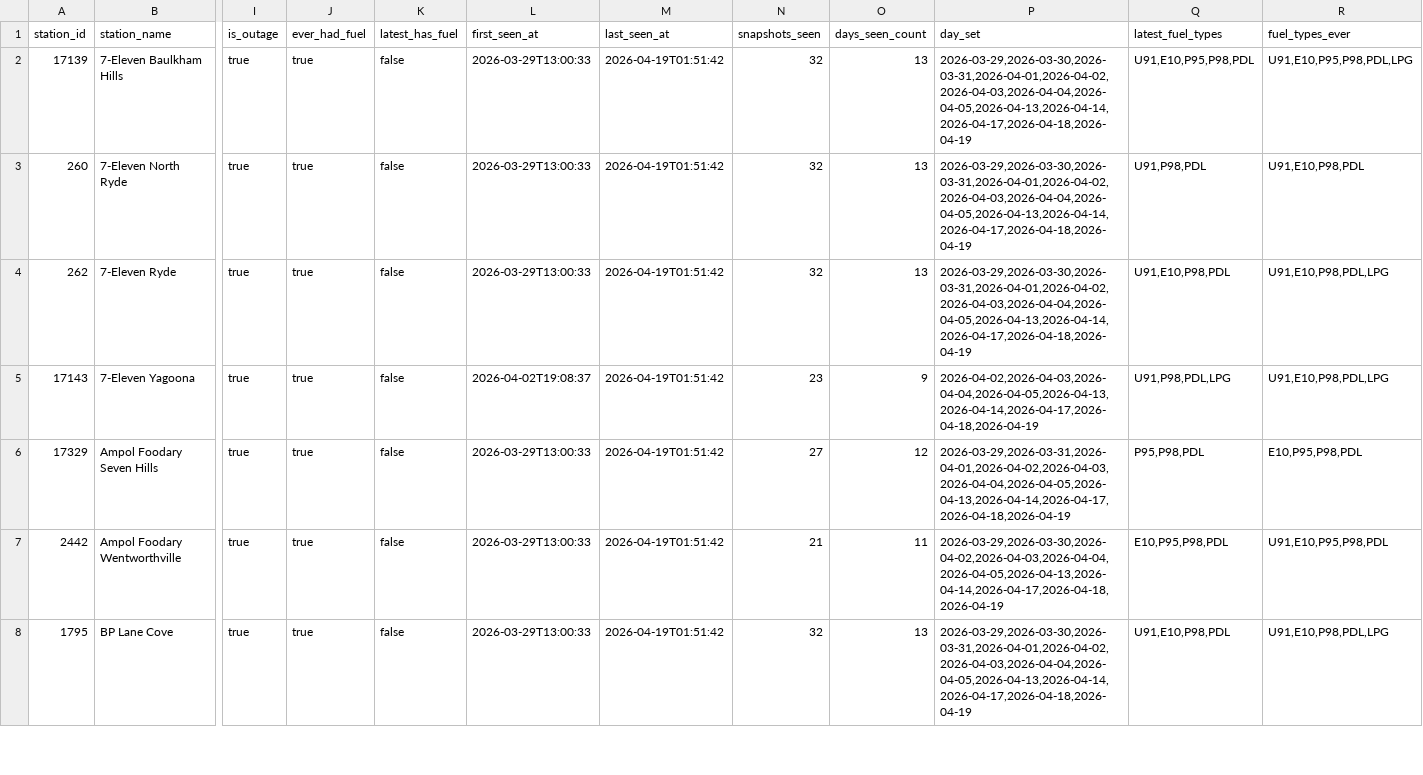
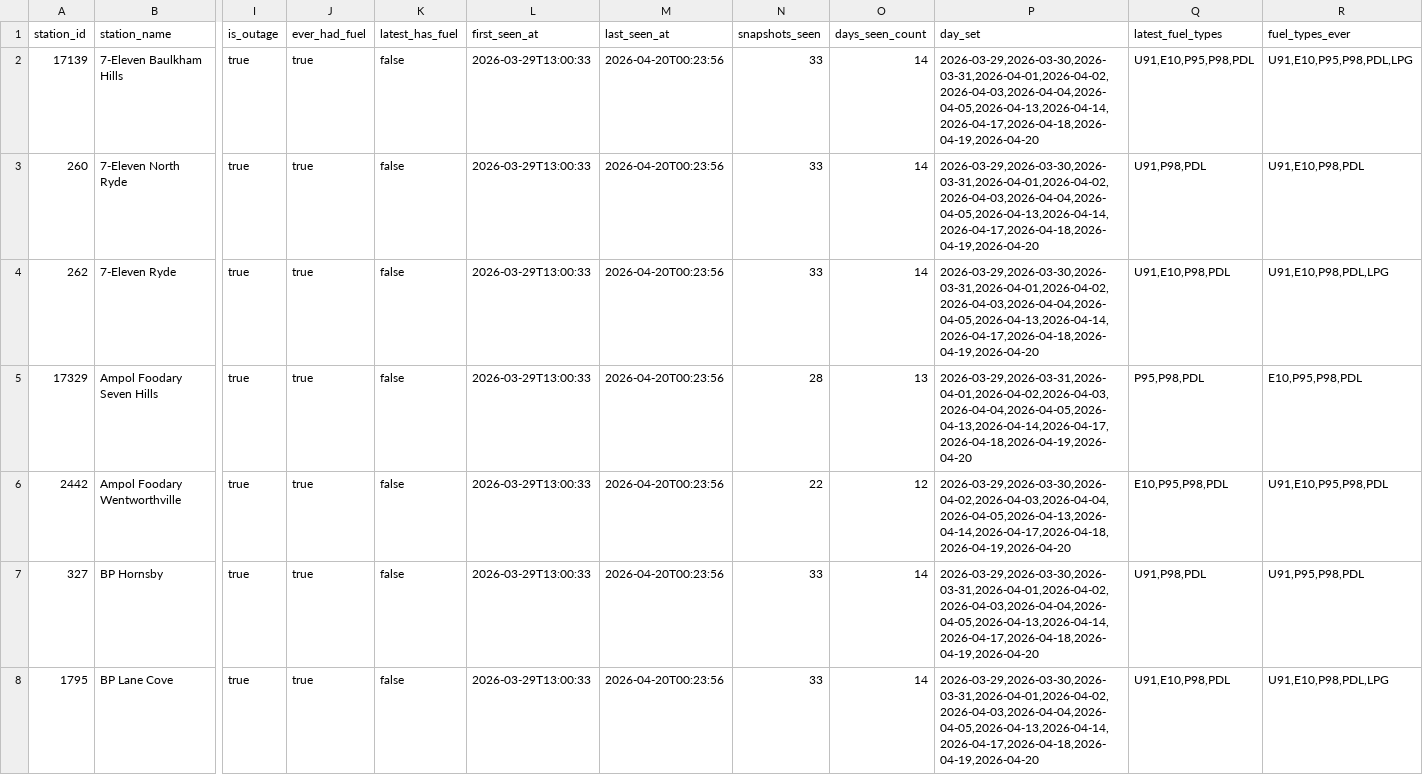
Before and after one commit to clobots/reFuel, a CSV file: data/clean/fuelcheck_outages.csv, drawn as a sheet; only a part is shown, gaps mark what is left out; removed rows and columns are numbered as before the commit, all else as after; rows hold the shown columns only; the diff covers the shown part only; the diff names each change by its address in the sheet, - before the commit and + after, or states it on an @@ line.

```diff
--- a/data/clean/fuelcheck_outages.csv
+++ b/data/clean/fuelcheck_outages.csv
-M2:M4 (last_seen_at): 2026-04-19T01:51:42
+M2:M4 (last_seen_at): 2026-04-20T00:23:56
-N2:N4 (snapshots_seen): 32
+N2:N4 (snapshots_seen): 33
-O2:O4 (days_seen_count): 13
+O2:O4 (days_seen_count): 14
-P2:P4 (day_set): 2026-03-29,2026-03-30,2026-03-31,2026-04-01,2026-04-02,2026-04-03,2026-04-04,2026-04-05,2026-04-13,2026-04-14,2026-04-17,2026-04-18,2026-04-19
+P2:P4 (day_set): 2026-03-29,2026-03-30,2026-03-31,2026-04-01,2026-04-02,2026-04-03,2026-04-04,2026-04-05,2026-04-13,2026-04-14,2026-04-17,2026-04-18,2026-04-19,2026-04-20
-row 5: 17143 | 7-Eleven Yagoona | true | true | false | 2026-04-02T19:08:37 | 2026-04-19T01:51:42 | 23 | 9 | 2026-04-02,2026-04-03,2026-04-04,2026-04-05,2026-04-13,2026-04-14,2026-04-17,2026-04-18,2026-04-19 | U91,P98,PDL,LPG | U91,E10,P98,PDL,LPG
-M5:M6 (last_seen_at): 2026-04-19T01:51:42
+M5:M6 (last_seen_at): 2026-04-20T00:23:56
-N5 (snapshots_seen): 27
+N5 (snapshots_seen): 28
-O5 (days_seen_count): 12
+O5 (days_seen_count): 13
-P5 (day_set): 2026-03-29,2026-03-31,2026-04-01,2026-04-02,2026-04-03,2026-04-04,2026-04-05,2026-04-13,2026-04-14,2026-04-17,2026-04-18,2026-04-19
+P5 (day_set): 2026-03-29,2026-03-31,2026-04-01,2026-04-02,2026-04-03,2026-04-04,2026-04-05,2026-04-13,2026-04-14,2026-04-17,2026-04-18,2026-04-19,2026-04-20
-N6 (snapshots_seen): 21
+N6 (snapshots_seen): 22
-O6 (days_seen_count): 11
+O6 (days_seen_count): 12
-P6 (day_set): 2026-03-29,2026-03-30,2026-04-02,2026-04-03,2026-04-04,2026-04-05,2026-04-13,2026-04-14,2026-04-17,2026-04-18,2026-04-19
+P6 (day_set): 2026-03-29,2026-03-30,2026-04-02,2026-04-03,2026-04-04,2026-04-05,2026-04-13,2026-04-14,2026-04-17,2026-04-18,2026-04-19,2026-04-20
+row 7: 327 | BP Hornsby | true | true | false | 2026-03-29T13:00:33 | 2026-04-20T00:23:56 | 33 | 14 | 2026-03-29,2026-03-30,2026-03-31,2026-04-01,2026-04-02,2026-04-03,2026-04-04,2026-04-05,2026-04-13,2026-04-14,2026-04-17,2026-04-18,2026-04-19,2026-04-20 | U91,P98,PDL | U91,P95,P98,PDL
-M8 (last_seen_at): 2026-04-19T01:51:42
+M8 (last_seen_at): 2026-04-20T00:23:56
-N8 (snapshots_seen): 32
+N8 (snapshots_seen): 33
-O8 (days_seen_count): 13
+O8 (days_seen_count): 14
-P8 (day_set): 2026-03-29,2026-03-30,2026-03-31,2026-04-01,2026-04-02,2026-04-03,2026-04-04,2026-04-05,2026-04-13,2026-04-14,2026-04-17,2026-04-18,2026-04-19
+P8 (day_set): 2026-03-29,2026-03-30,2026-03-31,2026-04-01,2026-04-02,2026-04-03,2026-04-04,2026-04-05,2026-04-13,2026-04-14,2026-04-17,2026-04-18,2026-04-19,2026-04-20
```
Also changed, not shown: 2 added rows, 2 removed rows and 12 edited cells elsewhere in this file, data/clean/fuelcheck_history_dataset.csv, data/clean/fuelcheck_station_outage_status.csv, 10 other files.
